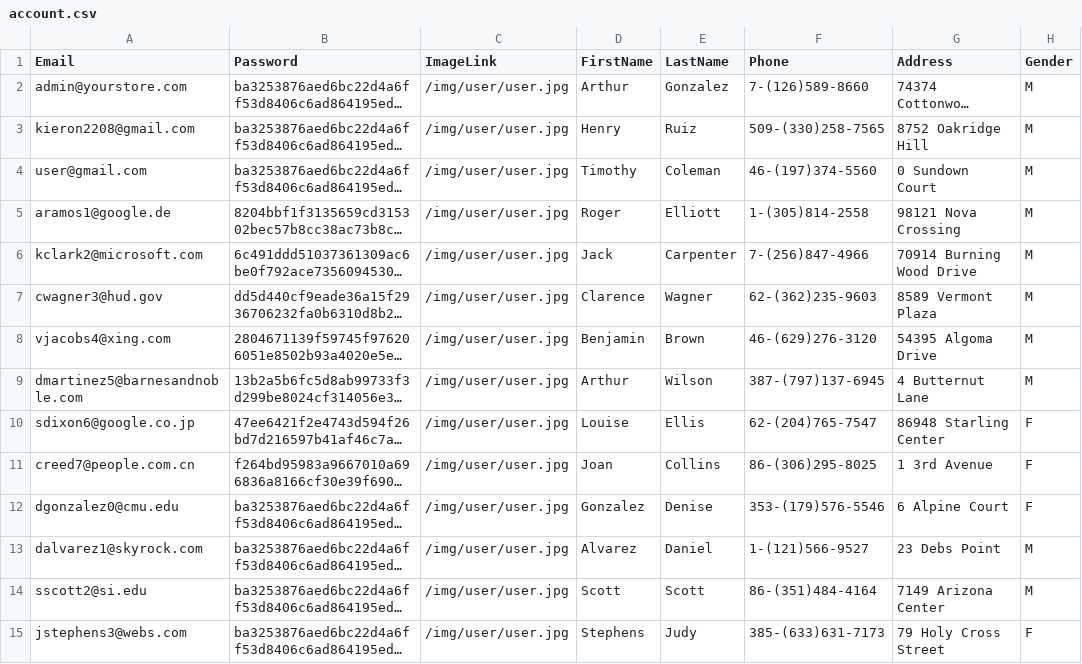
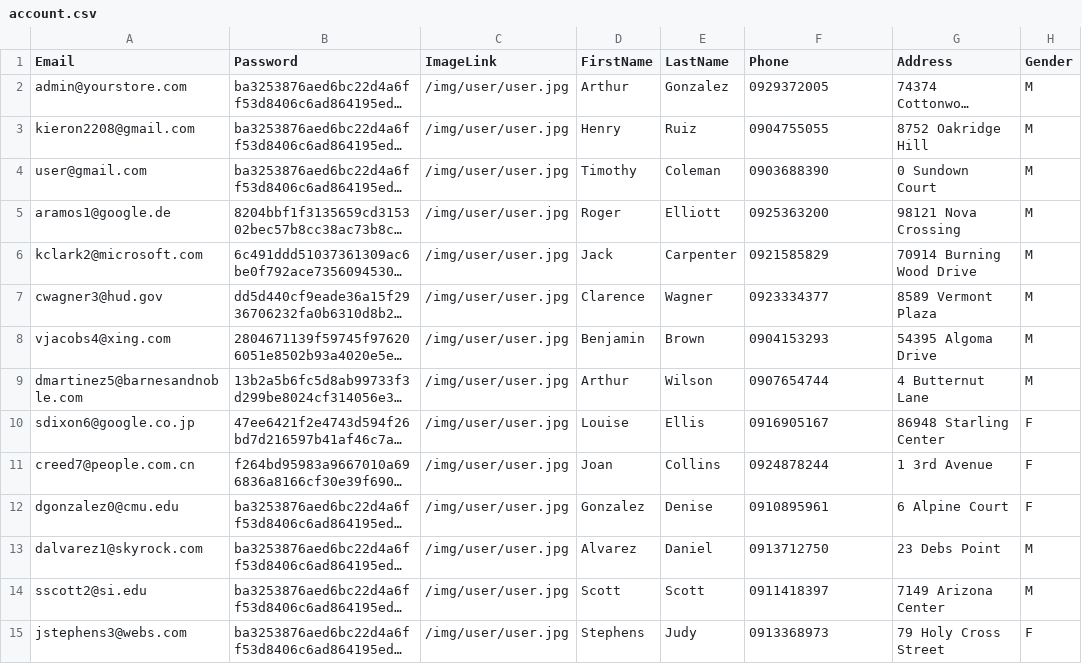
Before and after one commit to Kieron2208/AptechFPT.Unify, a CSV file: Unify/Unify-ejb/src/main/resources/config/liquibase/changelog/00000000000000_initial_schema/account.csv, drawn as a sheet; only a part is shown; long unchanged cells end in …; the diff covers the shown part only; the diff names each change by its address in the sheet, - before the commit and + after, or states it on an @@ line.

```diff
--- a/Unify/Unify-ejb/src/main/resources/config/liquibase/changelog/00000000000000_initial_schema/account.csv
+++ b/Unify/Unify-ejb/src/main/resources/config/liquibase/changelog/00000000000000_initial_schema/account.csv
-F2 (Phone): 7-(126)589-8660
+F2 (Phone): 0929372005
-F3 (Phone): 509-(330)258-7565
+F3 (Phone): 0904755055
-F4 (Phone): 46-(197)374-5560
+F4 (Phone): 0903688390
-F5 (Phone): 1-(305)814-2558
+F5 (Phone): 0925363200
-F6 (Phone): 7-(256)847-4966
+F6 (Phone): 0921585829
-F7 (Phone): 62-(362)235-9603
+F7 (Phone): 0923334377
-F8 (Phone): 46-(629)276-3120
+F8 (Phone): 0904153293
-F9 (Phone): 387-(797)137-6945
+F9 (Phone): 0907654744
-F10 (Phone): 62-(204)765-7547
+F10 (Phone): 0916905167
-F11 (Phone): 86-(306)295-8025
+F11 (Phone): 0924878244
-F12 (Phone): 353-(179)576-5546
+F12 (Phone): 0910895961
-F13 (Phone): 1-(121)566-9527
+F13 (Phone): 0913712750
-F14 (Phone): 86-(351)484-4164
+F14 (Phone): 0911418397
-F15 (Phone): 385-(633)631-7173
+F15 (Phone): 0913368973
```
Also changed, not shown: 86 edited cells elsewhere in this file, 28 other files.
